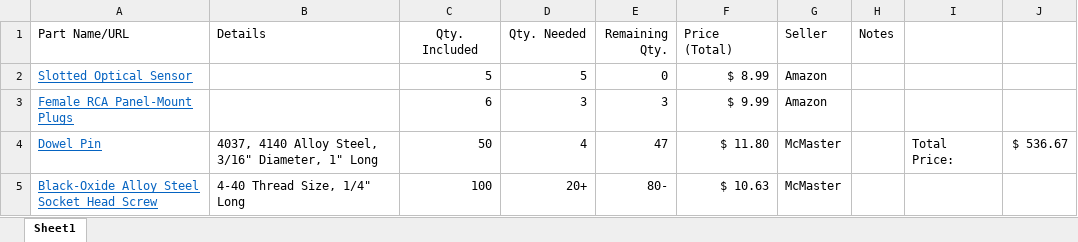
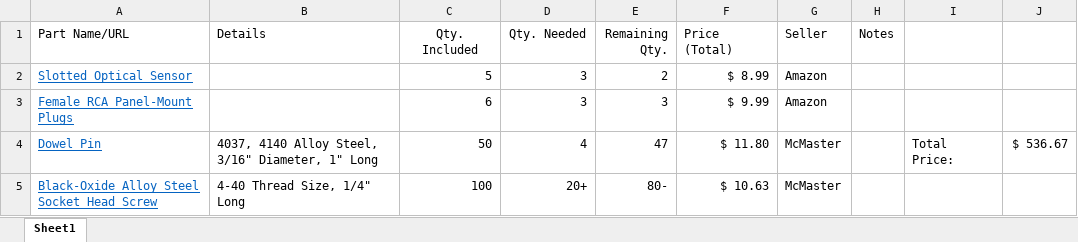
Before and after one commit to pdnelson/Automatic-Record-Player, an Excel workbook: parts-list.xlsx, sheet Sheet1, drawn as a sheet; only a part is shown; values as stored, in another font and other column widths than the file's, no borders; the diff names each change by its address in the sheet, - before the commit and + after, or states it on an @@ line.

```diff
--- a/parts-list.xlsx (sheet Sheet1)
+++ b/parts-list.xlsx (sheet Sheet1)
-D2 (Qty. Needed): 5
+D2 (Qty. Needed): 3
-E2 (Remaining Qty.): 0
+E2 (Remaining Qty.): 2
```
Also changed, not shown: electrical/BOM.xlsx, 1 other file.
